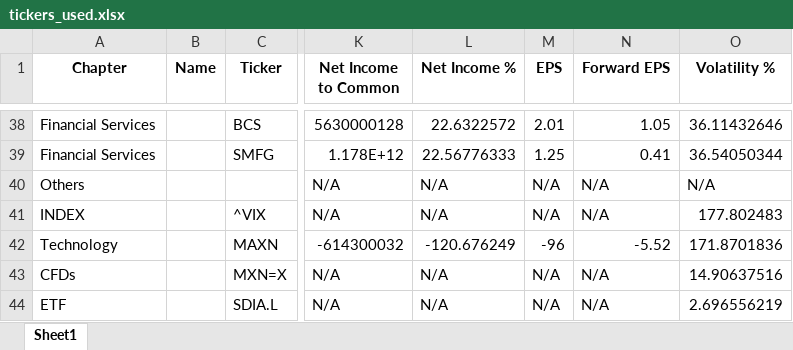
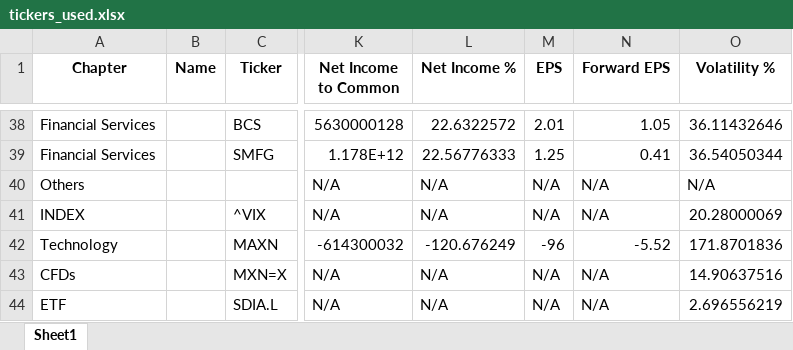
Before and after one commit to SRodWal/RodWal-Capital-Insights, an Excel workbook: Stock Selection/tickers_used.xlsx, sheet Sheet1, drawn as a sheet; only a part is shown, gaps mark what is left out; values as stored, in another font and other column widths than the file's, no borders; the diff names each change by its address in the sheet, - before the commit and + after, or states it on an @@ line.

```diff
--- a/Stock Selection/tickers_used.xlsx (sheet Sheet1)
+++ b/Stock Selection/tickers_used.xlsx (sheet Sheet1)
-O41 (Volatility %): 177.802483
+O41 (Volatility %): 20.28000069
```
Also changed, not shown: 3 other files.
